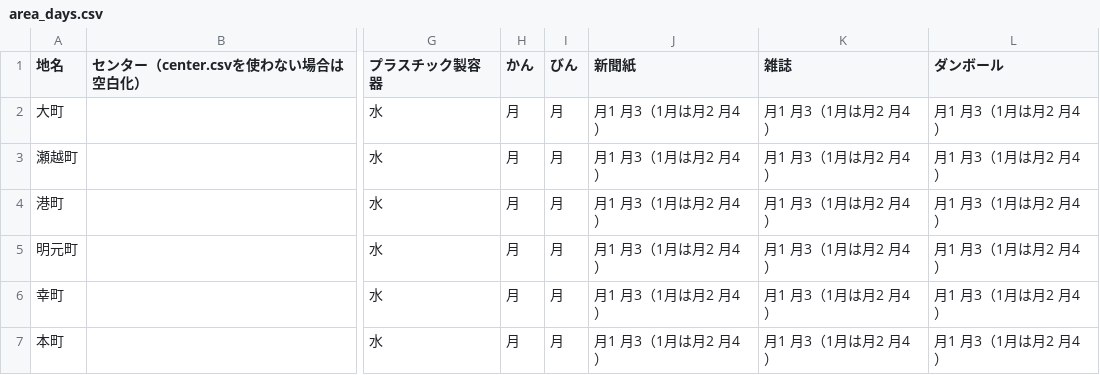
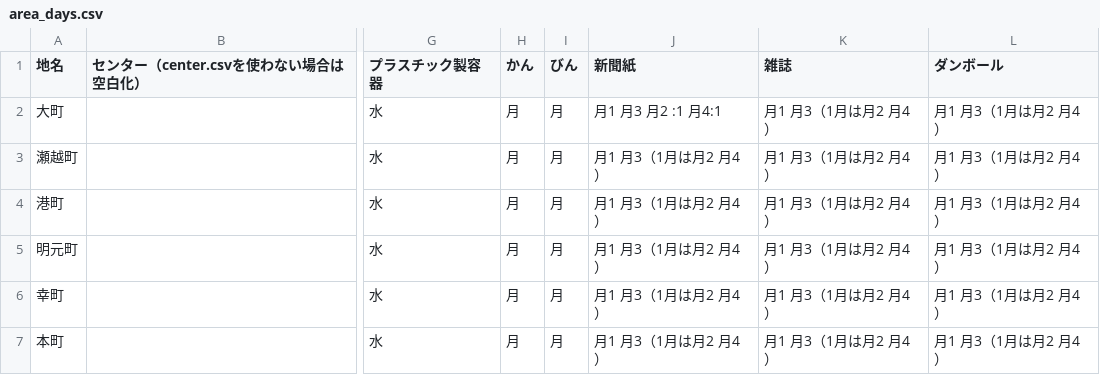
Before and after one commit to rumoikk/5374, a CSV file: data/area_days.csv, drawn as a sheet; only a part is shown, gaps mark what is left out; the diff names each change by its address in the sheet, - before the commit and + after, or states it on an @@ line.

Commit message:
Update area_days.csv

```diff
--- a/data/area_days.csv
+++ b/data/area_days.csv
-J2 (新聞紙): 月1 月3（1月は月2 月4）
+J2 (新聞紙): 月1 月3 月2 :1 月4:1
```
